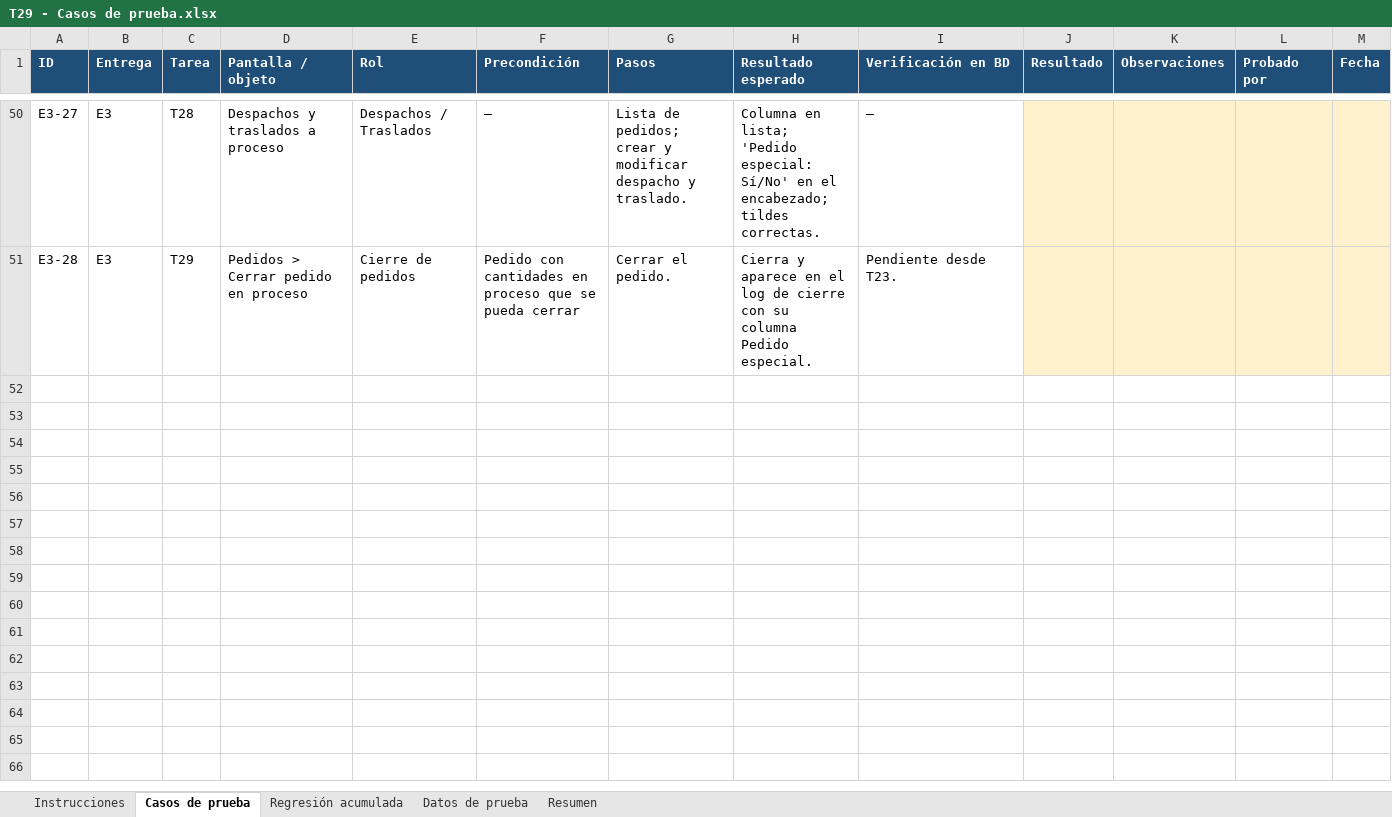
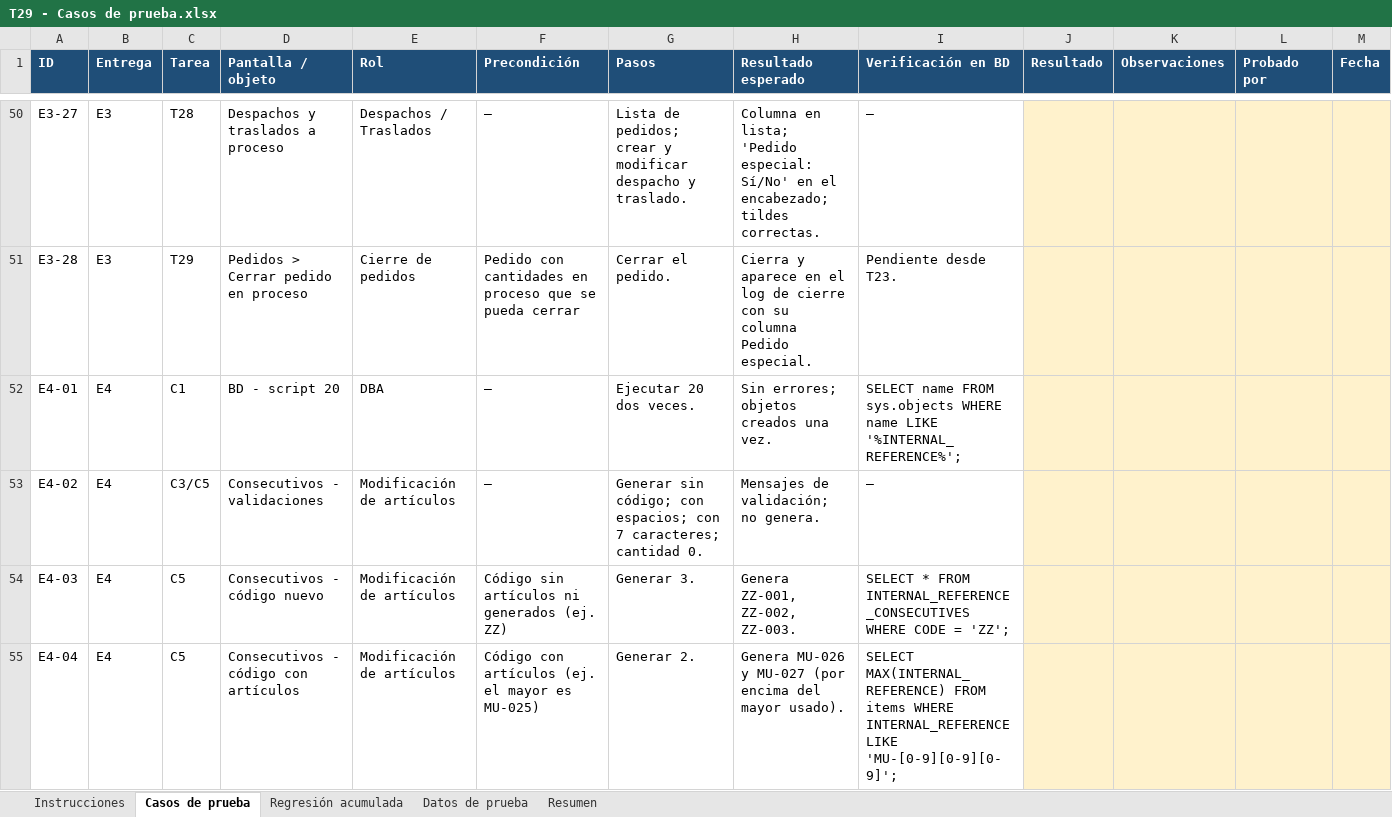
Before and after one commit to ardc2440/AldebaranWEB, an Excel workbook: documentos/2026-10-20 RQM Complemento de Modúlo de consulta de logs/T29 - Casos de prueba.xlsx, sheet Casos de prueba, drawn as a sheet; only a part is shown, gaps mark what is left out; values as stored, in another font and other column widths than the file's, no borders; charts and pictures and conditional formats not drawn; the diff covers the shown part only; the diff names each change by its address in the sheet, - before the commit and + after, or states it on an @@ line.

```diff
--- a/documentos/2026-10-20 RQM Complemento de Modúlo de consulta de logs/T29 - Casos de prueba.xlsx (sheet Casos de prueba)
+++ b/documentos/2026-10-20 RQM Complemento de Modúlo de consulta de logs/T29 - Casos de prueba.xlsx (sheet Casos de prueba)
+row 52: E4-01 | E4 | C1 | BD - script 20 | DBA | — | Ejecutar 20 dos veces. | Sin errores; objetos creados una vez. | SELECT name FROM sys.objects WHERE name LIKE '%INTERNAL_REFERENCE%';
+row 53: E4-02 | E4 | C3/C5 | Consecutivos - validaciones | Modificación de artículos | — | Generar sin código; con espacios; con 7 caracteres; cantidad 0. | Mensajes de validación; no genera. | —
+row 54: E4-03 | E4 | C5 | Consecutivos - código nuevo | Modificación de artículos | Código sin artículos ni generados (ej. ZZ) | Generar 3. | Genera ZZ-001, ZZ-002, ZZ-003. | SELECT * FROM INTERNAL_REFERENCE_CONSECUTIVES WHERE CODE = 'ZZ';
+row 55: E4-04 | E4 | C5 | Consecutivos - código con artículos | Modificación de artículos | Código con artículos (ej. el mayor es MU-025) | Generar 2. | Genera MU-026 y MU-027 (por encima del mayor usado). | SELECT MAX(INTERNAL_REFERENCE) FROM items WHERE INTERNAL_REFERENCE LIKE 'MU-[0-9][0-9][0-9]';
```
Also changed, not shown: 4 added rows elsewhere in this sheet, sheet Resumen, formulas that keep their value, 3 other files.
